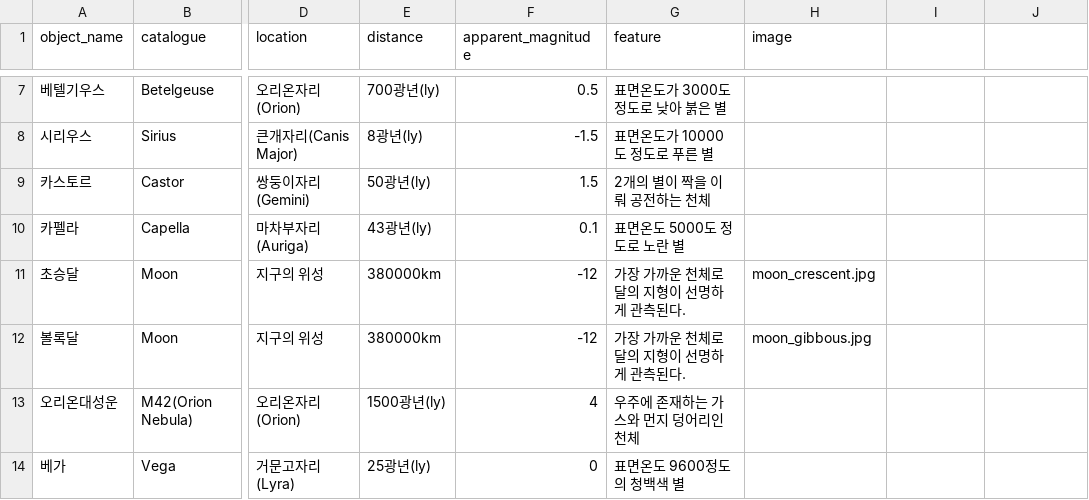
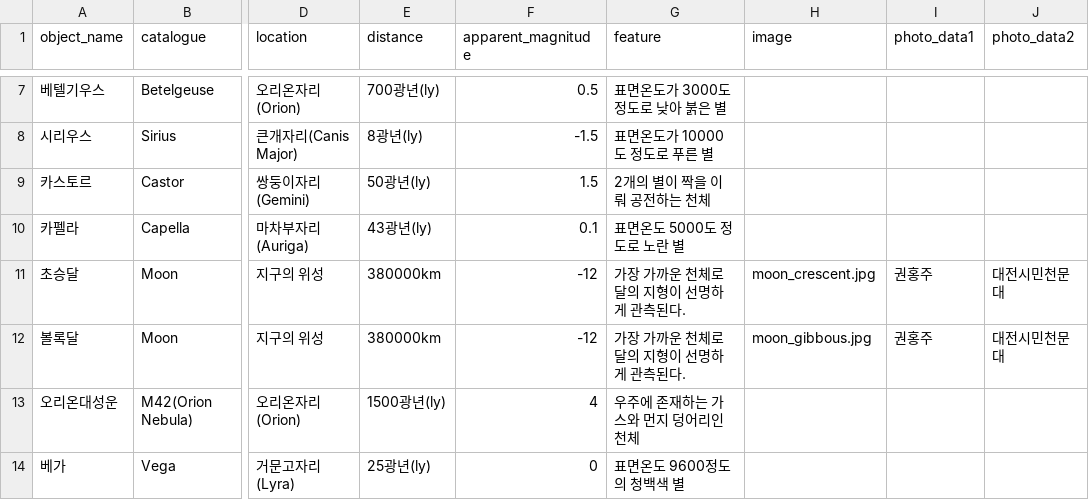
Before and after one commit to starburstgalaxy00/starburstgalaxy00.github.io, a CSV file: data/observationtable.csv, drawn as a sheet; only a part is shown, gaps mark what is left out; the diff names each change by its address in the sheet, - before the commit and + after, or states it on an @@ line.

```diff
--- a/data/observationtable.csv
+++ b/data/observationtable.csv
-I1: (empty)
+I1: photo_data1
-J1: (empty)
+J1: photo_data2
-I11:I12 (photo_data1): (empty)
+I11:I12 (photo_data1): 권홍주
-J11:J12 (photo_data2): (empty)
+J11:J12 (photo_data2): 대전시민천문대
```
Also changed, not shown: 3 other files.
